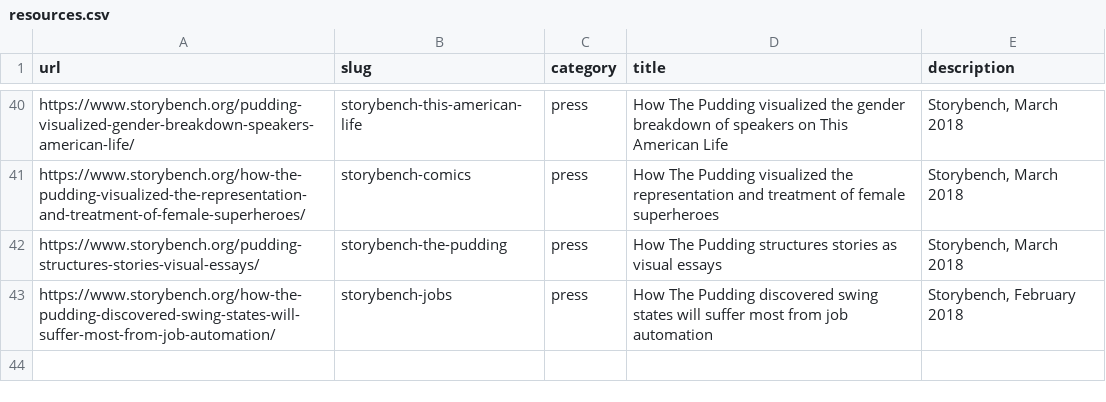
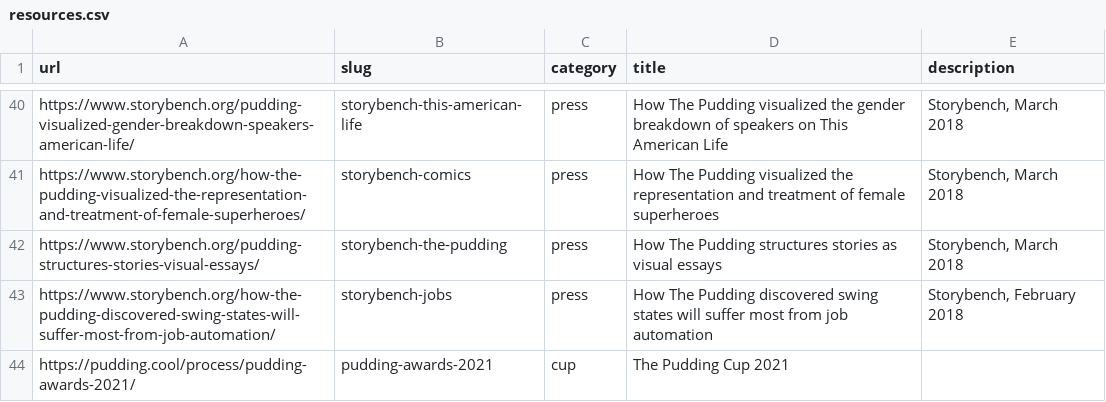
Before and after one commit to the-pudding/website, a CSV file: src/data/resources.csv, drawn as a sheet; only a part is shown, gaps mark what is left out; the diff names each change by its address in the sheet, - before the commit and + after, or states it on an @@ line.

```diff
--- a/src/data/resources.csv
+++ b/src/data/resources.csv
+row 44: https://pudding.cool/process/pudding-awards-2021/ | pudding-awards-2021 | cup | The Pudding Cup 2021
```
Also changed, not shown: src/data/authors.csv, src/data/stories.csv, 5 other files.
